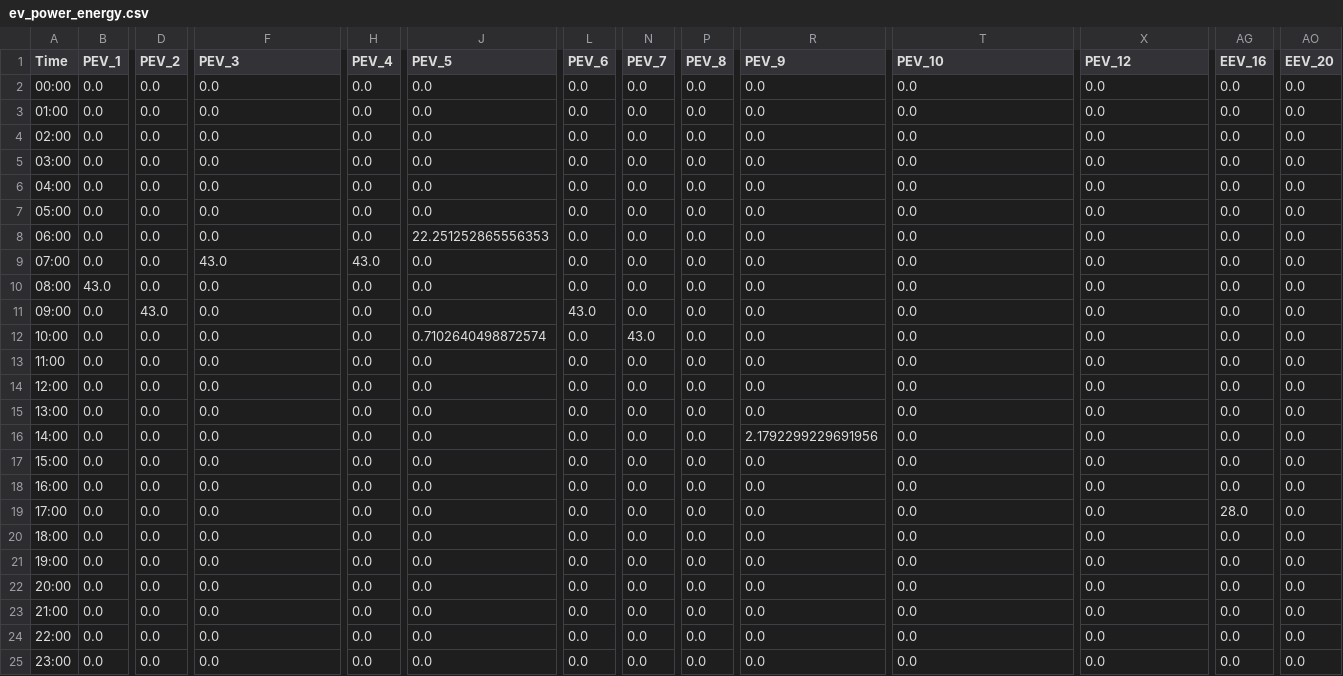
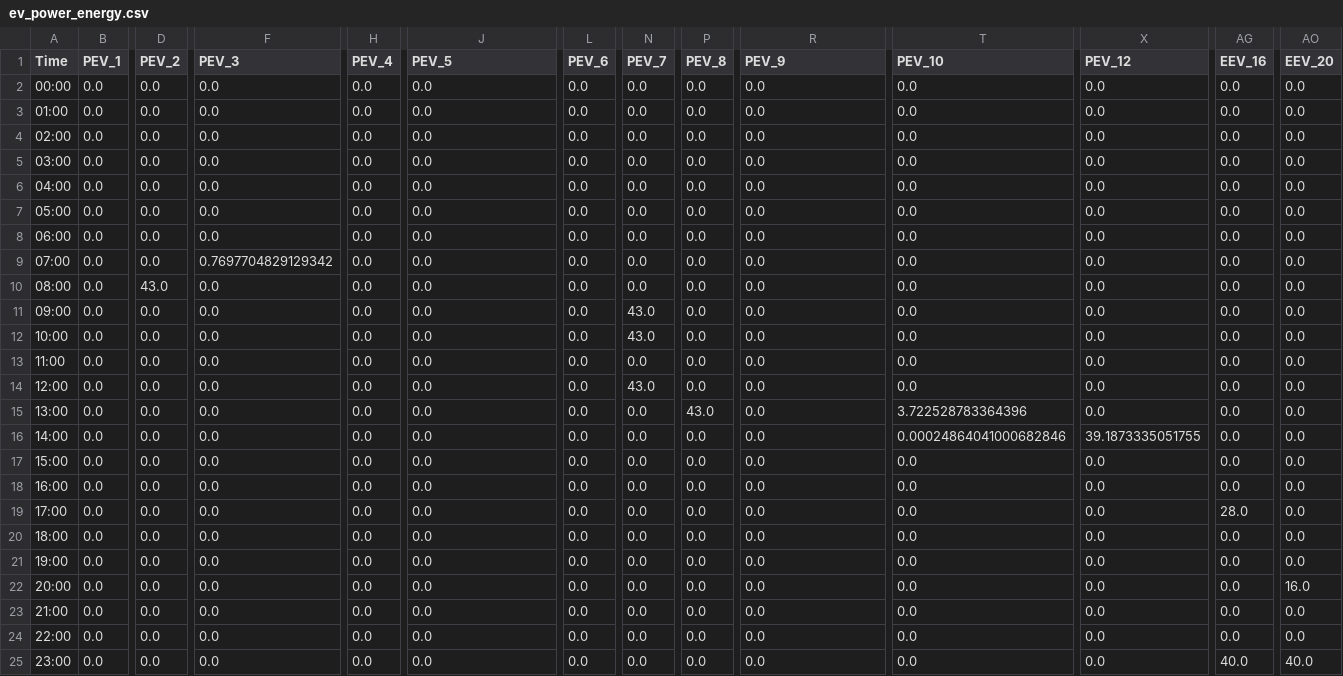
Before and after one commit to DerianTairoGarcia/microgrid-ev-scheduling, a CSV file: ev_power_energy.csv, drawn as a sheet; only a part is shown, gaps mark what is left out; the diff names each change by its address in the sheet, - before the commit and + after, or states it on an @@ line.

```diff
--- a/ev_power_energy.csv
+++ b/ev_power_energy.csv
-J8 (PEV_5): 22.251252865556353
+J8 (PEV_5): 0.0
-F9 (PEV_3): 43.0
+F9 (PEV_3): 0.7697704829129342
-H9 (PEV_4): 43.0
+H9 (PEV_4): 0.0
-B10 (PEV_1): 43.0
+B10 (PEV_1): 0.0
-D10 (PEV_2): 0.0
+D10 (PEV_2): 43.0
-D11 (PEV_2): 43.0
+D11 (PEV_2): 0.0
-L11 (PEV_6): 43.0
+L11 (PEV_6): 0.0
-N11 (PEV_7): 0.0
+N11 (PEV_7): 43.0
-J12 (PEV_5): 0.7102640498872574
+J12 (PEV_5): 0.0
-N14 (PEV_7): 0.0
+N14 (PEV_7): 43.0
-P15 (PEV_8): 0.0
+P15 (PEV_8): 43.0
-T15 (PEV_10): 0.0
+T15 (PEV_10): 3.722528783364396
-R16 (PEV_9): 2.1792299229691956
+R16 (PEV_9): 0.0
-T16 (PEV_10): 0.0
+T16 (PEV_10): 0.00024864041000682846
-X16 (PEV_12): 0.0
+X16 (PEV_12): 39.1873335051755
-AO22 (EEV_20): 0.0
+AO22 (EEV_20): 16.0
-AG25 (EEV_16): 0.0
+AG25 (EEV_16): 40.0
-AO25 (EEV_20): 0.0
+AO25 (EEV_20): 40.0
```
Also changed, not shown: 19 other files.
